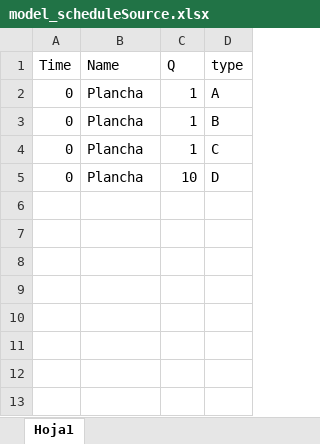
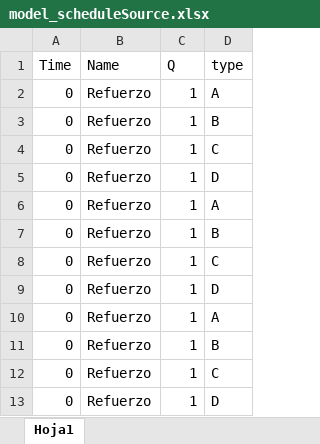
Before and after one commit to JaimeDelgadoNaya/TheSimuLeanProject, an Excel workbook: model_scheduleSource.xlsx, sheet Hoja1, drawn as a sheet; values as stored, in another font and other column widths than the file's, no borders; the diff names each change by its address in the sheet, - before the commit and + after, or states it on an @@ line.

Commit message:
GeneralLink-Preprocesado de Datos
Se crea un nuevo script en la carpeta de Links en SimuLean dónde hace la función de general link. Por otro lado, se modifica la source para realizar un preprocesado de datos para crear los elementos según una prioridad.

```diff
--- a/model_scheduleSource.xlsx (sheet Hoja1)
+++ b/model_scheduleSource.xlsx (sheet Hoja1)
-B2:B5 (Name): Plancha
+B2:B5 (Name): Refuerzo
-C5 (Q): 10
+C5 (Q): 1
+row 6: 0 | Refuerzo | 1 | A
+row 7: 0 | Refuerzo | 1 | B
+row 8: 0 | Refuerzo | 1 | C
+row 9: 0 | Refuerzo | 1 | D
+row 10: 0 | Refuerzo | 1 | A
+row 11: 0 | Refuerzo | 1 | B
+row 12: 0 | Refuerzo | 1 | C
+row 13: 0 | Refuerzo | 1 | D
```
Also changed, not shown: 14 other files.
